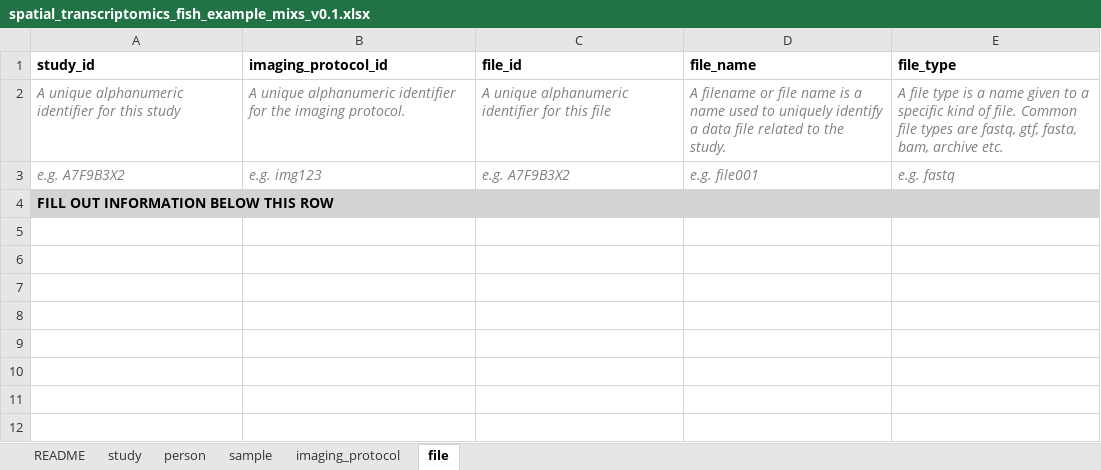
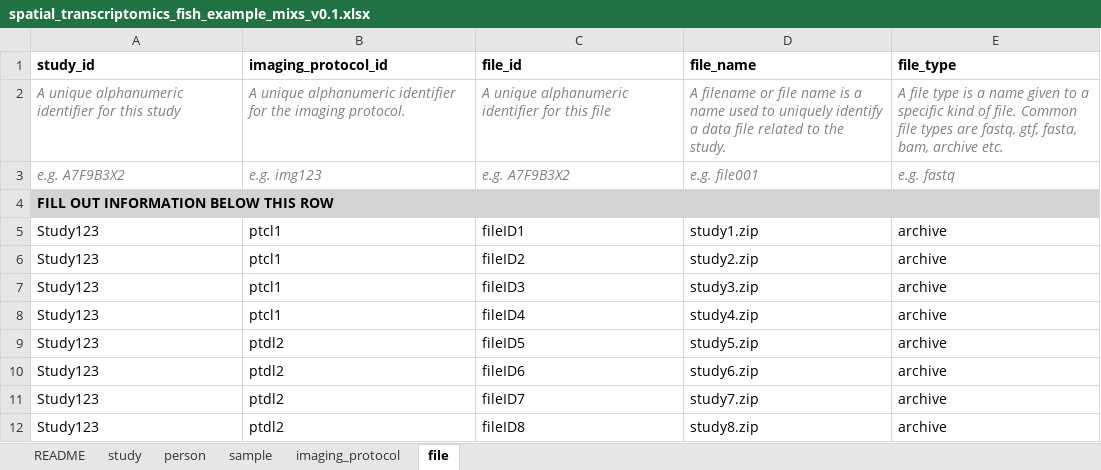
Before and after one commit to TGAC/SingleCellSchemas, an Excel workbook: example_documents/spatial_transcriptomics_fish_example_mixs_v0.1.xlsx, sheet file, drawn as a sheet; values as stored, in another font and other column widths than the file's, no borders; conditional formats not drawn; the diff names each change by its address in the sheet, - before the commit and + after, or states it on an @@ line.

```diff
--- a/example_documents/spatial_transcriptomics_fish_example_mixs_v0.1.xlsx (sheet file)
+++ b/example_documents/spatial_transcriptomics_fish_example_mixs_v0.1.xlsx (sheet file)
+row 5: Study123 | ptcl1 | fileID1 | study1.zip | archive
+row 6: Study123 | ptcl1 | fileID2 | study2.zip | archive
+row 7: Study123 | ptcl1 | fileID3 | study3.zip | archive
+row 8: Study123 | ptcl1 | fileID4 | study4.zip | archive
+row 9: Study123 | ptdl2 | fileID5 | study5.zip | archive
+row 10: Study123 | ptdl2 | fileID6 | study6.zip | archive
+row 11: Study123 | ptdl2 | fileID7 | study7.zip | archive
+row 12: Study123 | ptdl2 | fileID8 | study8.zip | archive
```
Also changed, not shown: sheet sample, sheet imaging_protocol, sheet person, sheet README, sheet study, dist/checklists/xlsx/dwc/sc_rnaseq_dwc_v0.1.xlsx, dist/checklists/xlsx/dwc/stx_seq_dwc_v0.1.xlsx, 45 other files.
